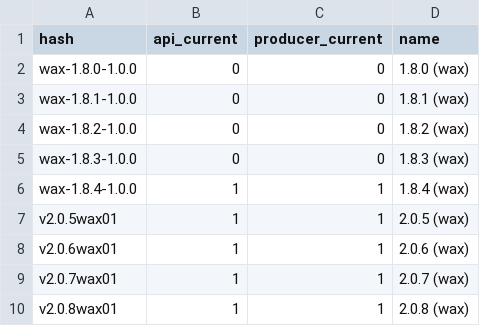
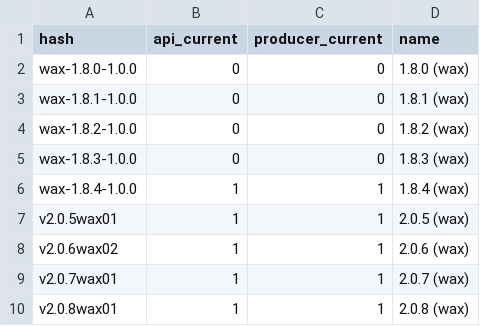
Before and after one commit to EOS-Nation/bpvalidate, a CSV file: config/versions_wax.csv, drawn as a sheet.

Commit message:
adjust wax 2.0.6 version number

```diff
--- a/config/versions_wax.csv
+++ b/config/versions_wax.csv
@@ -7,3 +7,3 @@ wax-1.8.4-1.0.0,1,1,1.8.4 (wax)
 v2.0.5wax01,1,1,2.0.5 (wax)
-v2.0.6wax01,1,1,2.0.6 (wax)
+v2.0.6wax02,1,1,2.0.6 (wax)
 v2.0.7wax01,1,1,2.0.7 (wax)
```
